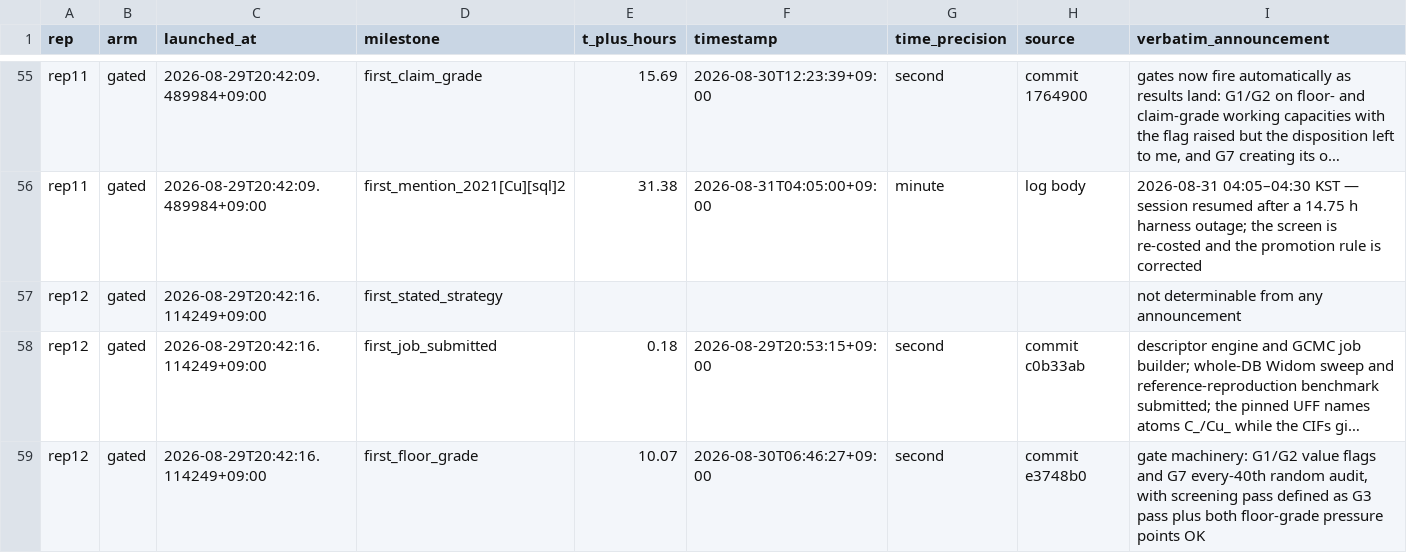
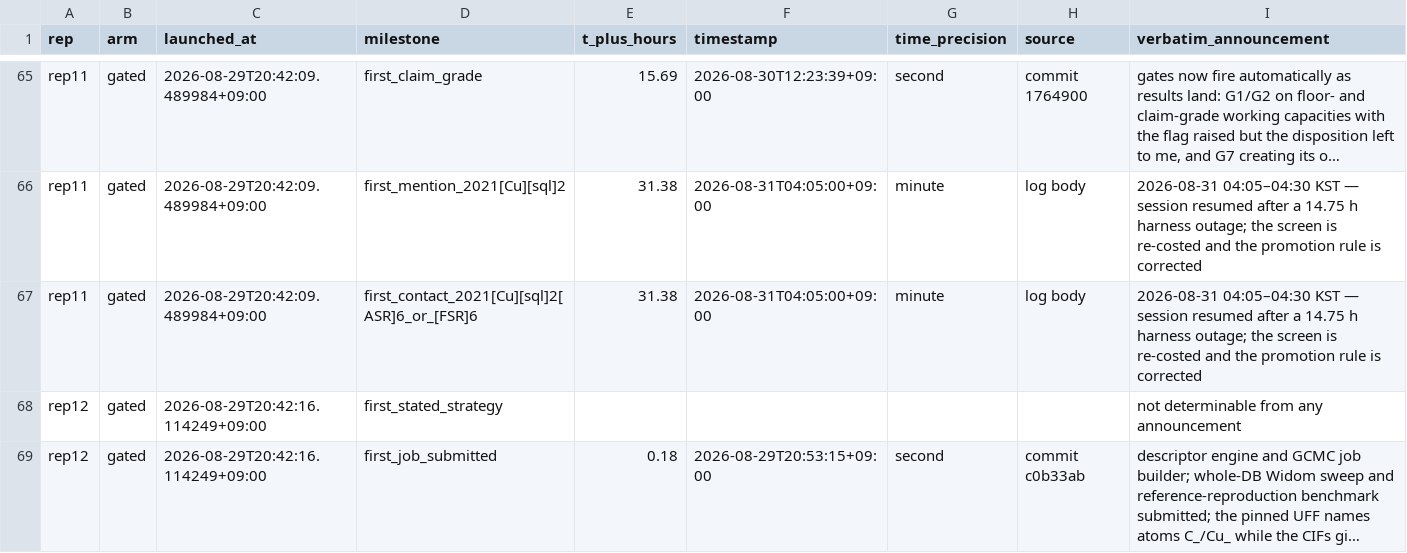
Before and after one commit to jihankim929/replicate-study, a CSV file: analysis/first_day.csv, drawn as a sheet; only a part is shown, gaps mark what is left out; the shorter side is filled out with more unchanged rows; long unchanged cells end in …; the diff covers the shown part only; the diff names each change by its address in the sheet, - before the commit and + after, or states it on an @@ line.

```diff
--- a/analysis/first_day.csv
+++ b/analysis/first_day.csv
+row 67: rep11 | gated | 2026-08-29T20:42:09.489984+09:00 | first_contact_2021[Cu][sql]2[ASR]6_or_[FSR]6 | 31.38 | 2026-08-31T04:05:00+09:00 | minute | log body | 2026-08-31 04:05–04:30 KST — session resumed after a 14.75 h harness outage; the screen is re-costed and the promotion rule is corrected
```
Also changed, not shown: 15 added rows elsewhere in this file, analysis/fig2_events.csv, 3 other files.
